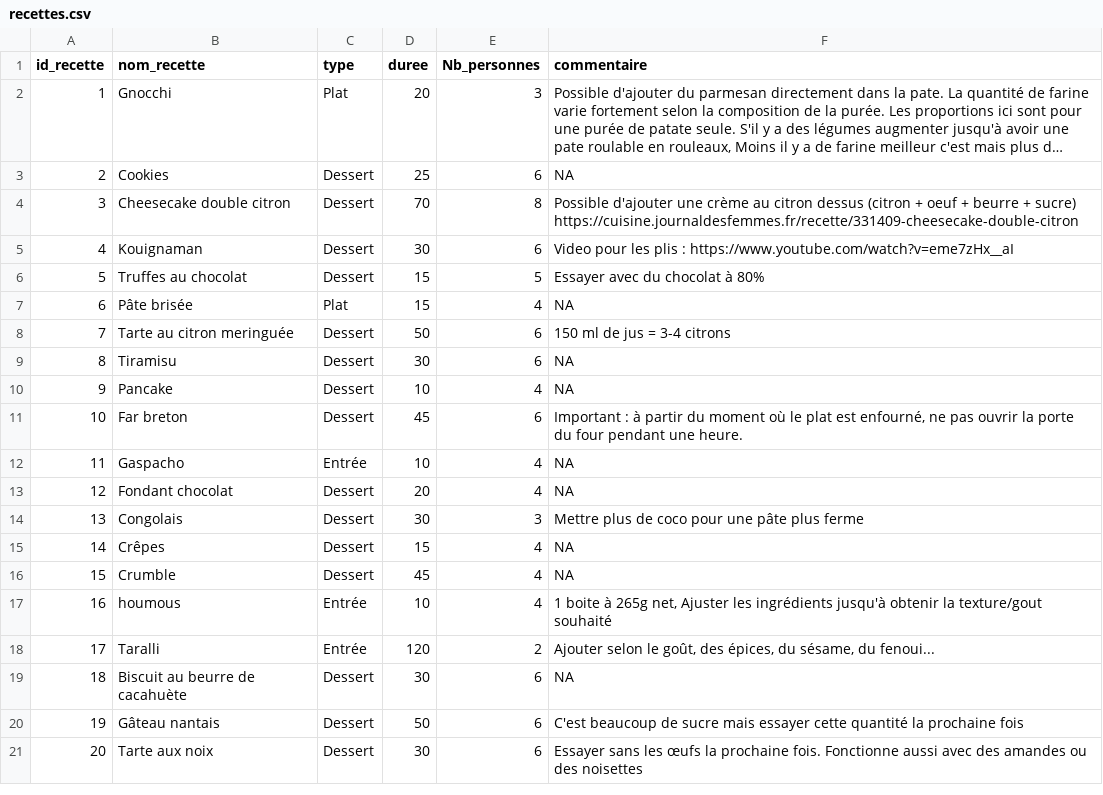
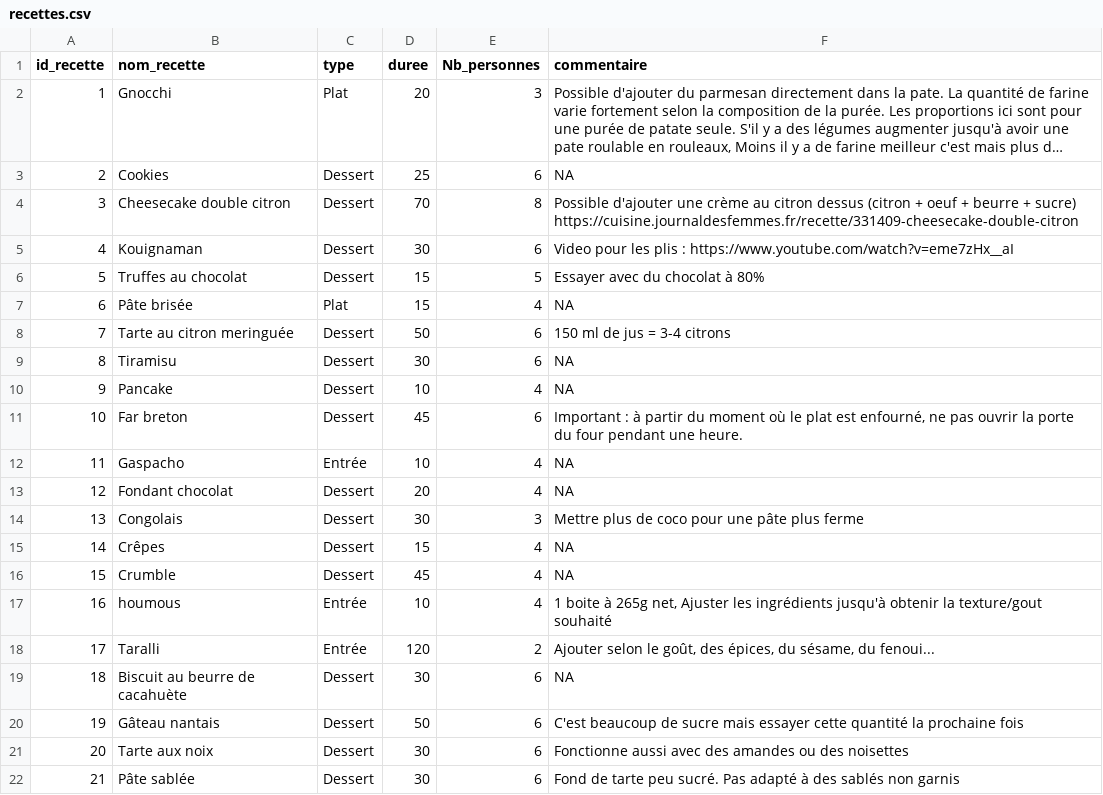
Before and after one commit to ClementC38/recettesCC, a CSV file: inst/csv/recettes.csv, drawn as a sheet; long unchanged cells end in ….

```diff
--- a/inst/csv/recettes.csv
+++ b/inst/csv/recettes.csv
@@ -21,2 +21,3 @@ https://cuisine.journaldesfemmes.fr/recette/331409-cheesecake-double-citron"
 19;Gâteau nantais;Dessert;50;6;C'est beaucoup de sucre mais essayer cette quantité la prochaine fois
-20;Tarte aux noix;Dessert;30;6;Essayer sans les œufs la prochaine fois. Fonctionne aussi avec des amandes ou des noisettes
+20;Tarte aux noix;Dessert;30;6;Fonctionne aussi avec des amandes ou des noisettes
+21;Pâte sablée;Dessert;30;6;Fond de tarte peu sucré. Pas adapté à des sablés non garnis
```
Also changed, not shown: inst/csv/ingredients.csv, inst/csv/instructions.csv, 1 other file.
